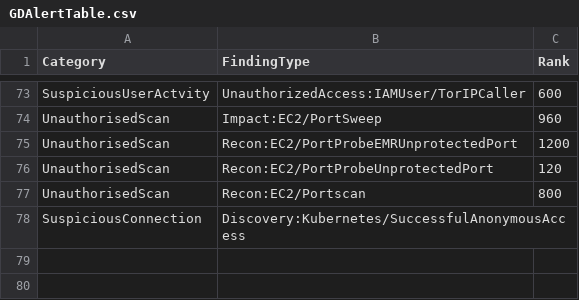
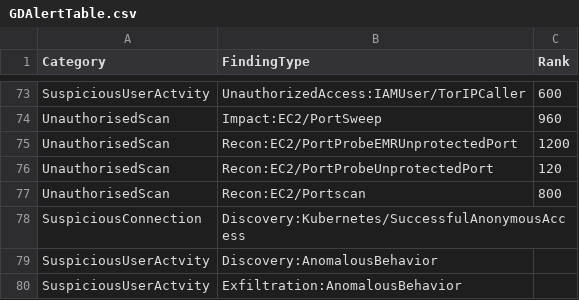
Before and after one commit to rakeshr2k/AWSADatatable, a CSV file: GDAlertTable.csv, drawn as a sheet; only a part is shown, gaps mark what is left out; the diff names each change by its address in the sheet, - before the commit and + after, or states it on an @@ line.

Commit message:
Update GDAlertTable.csv

```diff
--- a/GDAlertTable.csv
+++ b/GDAlertTable.csv
+row 79: SuspiciousUserActvity | Discovery:AnomalousBehavior
+row 80: SuspiciousUserActvity | Exfiltration:AnomalousBehavior
```
